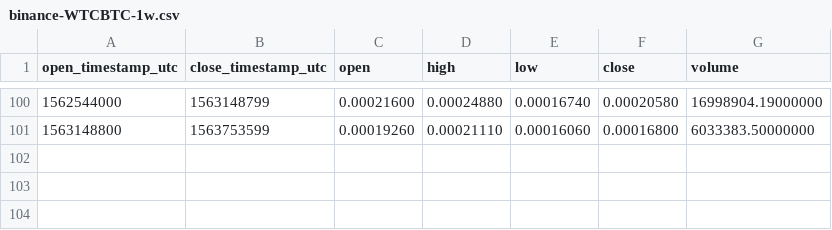
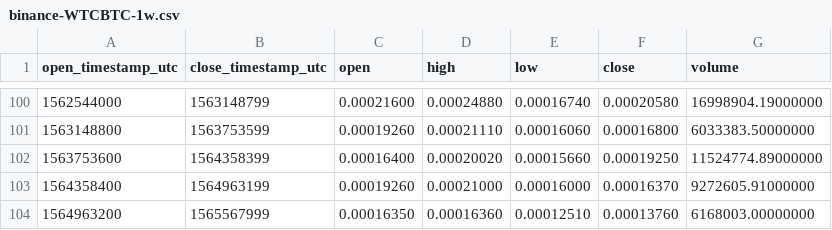
Before and after one commit to cryptobigbro/binance-WTCBTC, a CSV file: binance-WTCBTC-1w.csv, drawn as a sheet; only a part is shown, gaps mark what is left out; the diff names each change by its address in the sheet, - before the commit and + after, or states it on an @@ line.

```diff
--- a/binance-WTCBTC-1w.csv
+++ b/binance-WTCBTC-1w.csv
+row 102: 1563753600 | 1564358399 | 0.00016400 | 0.00020020 | 0.00015660 | 0.00019250 | 11524774.89000000
+row 103: 1564358400 | 1564963199 | 0.00019260 | 0.00021000 | 0.00016000 | 0.00016370 | 9272605.91000000
+row 104: 1564963200 | 1565567999 | 0.00016350 | 0.00016360 | 0.00012510 | 0.00013760 | 6168003.00000000
```
Also changed, not shown: binance-WTCBTC-1M.csv, binance-WTCBTC-1d.csv, 1 other file.
